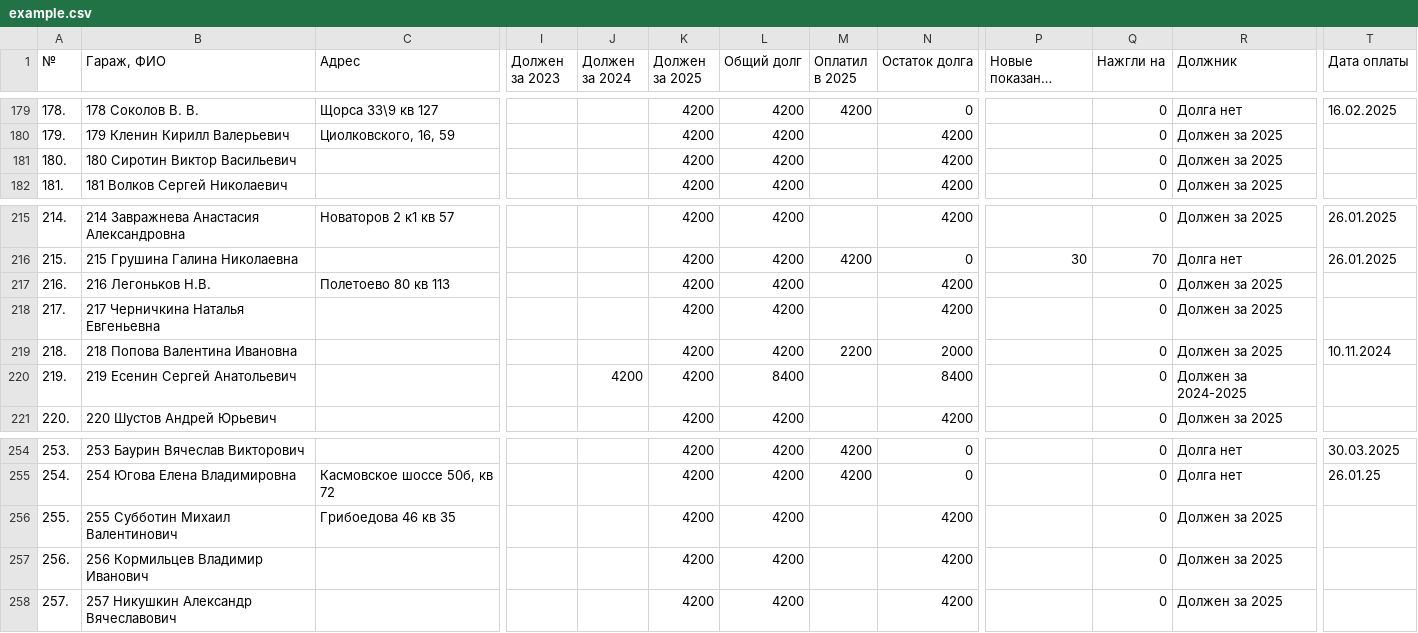
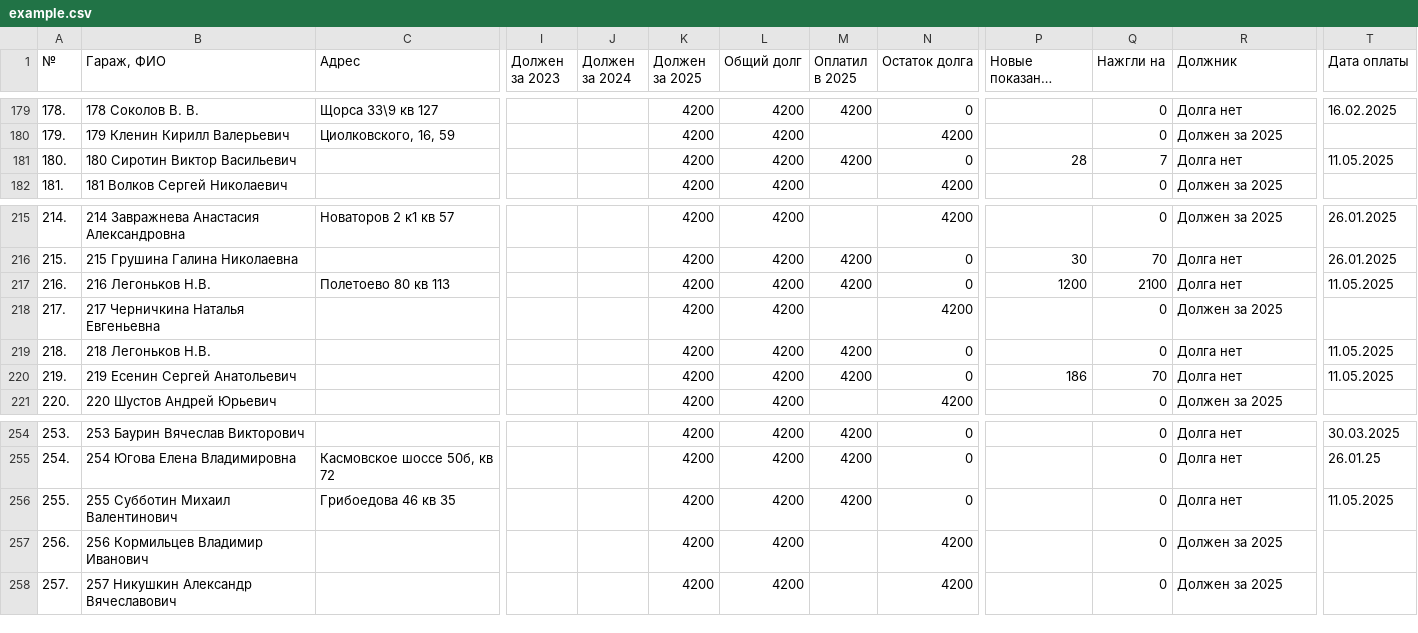
Before and after one commit to slaav1k/fakel, a CSV file: example.csv, drawn as a sheet; only a part is shown, gaps mark what is left out; long unchanged cells end in …; the diff names each change by its address in the sheet, - before the commit and + after, or states it on an @@ line.

```diff
--- a/example.csv
+++ b/example.csv
-M181 (Оплатил в 2025): (empty)
+M181 (Оплатил в 2025): 4200
-N181 (Остаток долга): 4200
+N181 (Остаток долга): 0
-P181 (Новые показания счетчиков): (empty)
+P181 (Новые показания счетчиков): 28
-Q181 (Нажгли на): 0
+Q181 (Нажгли на): 7
-R181 (Должник): Должен за 2025
+R181 (Должник): Долга нет
-T181 (Дата оплаты): (empty)
+T181 (Дата оплаты): 11.05.2025
-M217 (Оплатил в 2025): (empty)
+M217 (Оплатил в 2025): 4200
-N217 (Остаток долга): 4200
+N217 (Остаток долга): 0
-P217 (Новые показания счетчиков): (empty)
+P217 (Новые показания счетчиков): 1200
-Q217 (Нажгли на): 0
+Q217 (Нажгли на): 2100
-R217 (Должник): Должен за 2025
+R217 (Должник): Долга нет
-T217 (Дата оплаты): (empty)
+T217 (Дата оплаты): 11.05.2025
-B219 (Гараж, ФИО): 218 Попова Валентина Ивановна
+B219 (Гараж, ФИО): 218 Легоньков Н.В.
-M219 (Оплатил в 2025): 2200
+M219 (Оплатил в 2025): 4200
-N219 (Остаток долга): 2000
+N219 (Остаток долга): 0
-R219 (Должник): Должен за 2025
+R219 (Должник): Долга нет
-T219 (Дата оплаты): 10.11.2024
+T219 (Дата оплаты): 11.05.2025
-J220 (Должен за 2024): 4200
+J220 (Должен за 2024): (empty)
-L220 (Общий долг): 8400
+L220 (Общий долг): 4200
-M220 (Оплатил в 2025): (empty)
+M220 (Оплатил в 2025): 4200
-N220 (Остаток долга): 8400
+N220 (Остаток долга): 0
-P220 (Новые показания счетчиков): (empty)
+P220 (Новые показания счетчиков): 186
-Q220 (Нажгли на): 0
+Q220 (Нажгли на): 70
-R220 (Должник): Должен за 2024-2025
+R220 (Должник): Долга нет
-T220 (Дата оплаты): (empty)
+T220 (Дата оплаты): 11.05.2025
-M256 (Оплатил в 2025): (empty)
+M256 (Оплатил в 2025): 4200
-N256 (Остаток долга): 4200
+N256 (Остаток долга): 0
-R256 (Должник): Должен за 2025
+R256 (Должник): Долга нет
-T256 (Дата оплаты): (empty)
+T256 (Дата оплаты): 11.05.2025
```
Also changed, not shown: numbers.csv, 1 other file.
